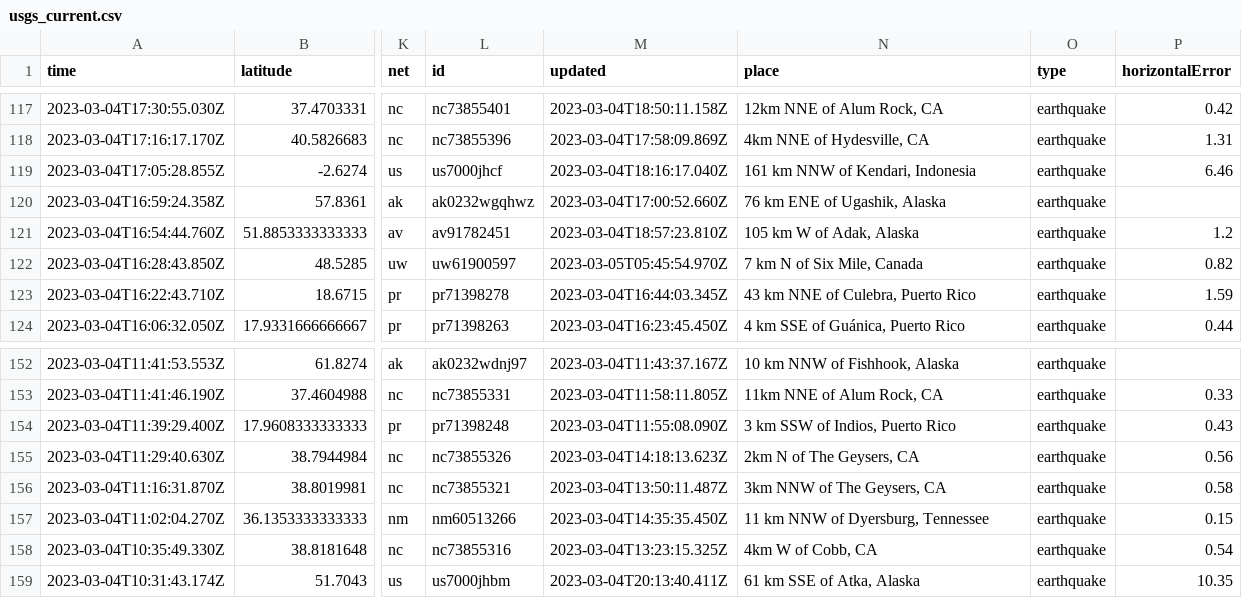
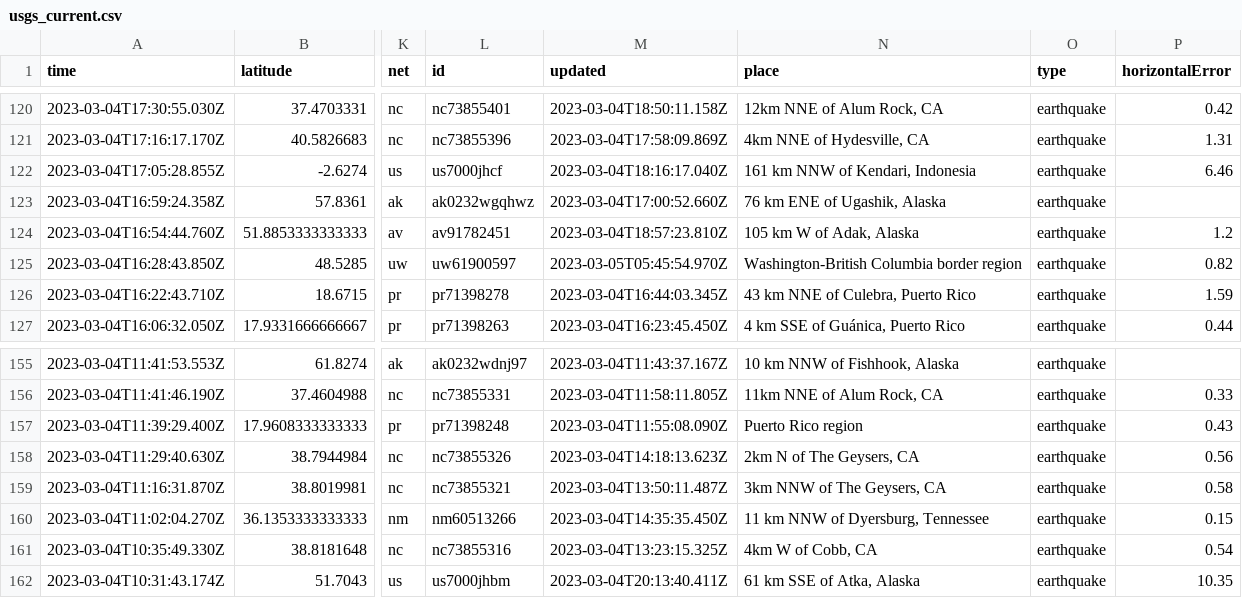
Before and after one commit to lizmurray3/my-data-robot, a CSV file: usgs_current.csv, drawn as a sheet; only a part is shown, gaps mark what is left out; addresses are those after the commit; the diff covers the shown part only; the diff names each change by its address in the sheet, - before the commit and + after, or states it on an @@ line.

```diff
--- a/usgs_current.csv
+++ b/usgs_current.csv
-N125 (place): 7 km N of Six Mile, Canada
+N125 (place): Washington-British Columbia border region
-N157 (place): 3 km SSW of Indios, Puerto Rico
+N157 (place): Puerto Rico region
```
Also changed, not shown: 3 added rows, 2 removed rows and 24 edited cells elsewhere in this file.
